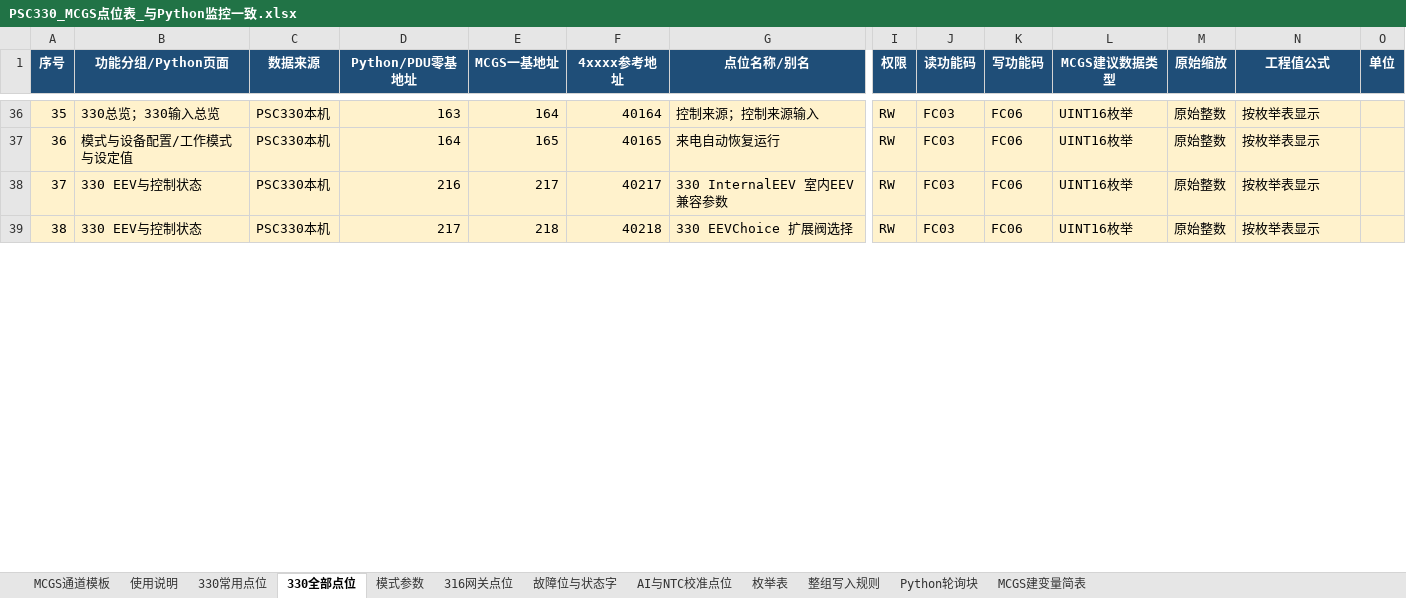
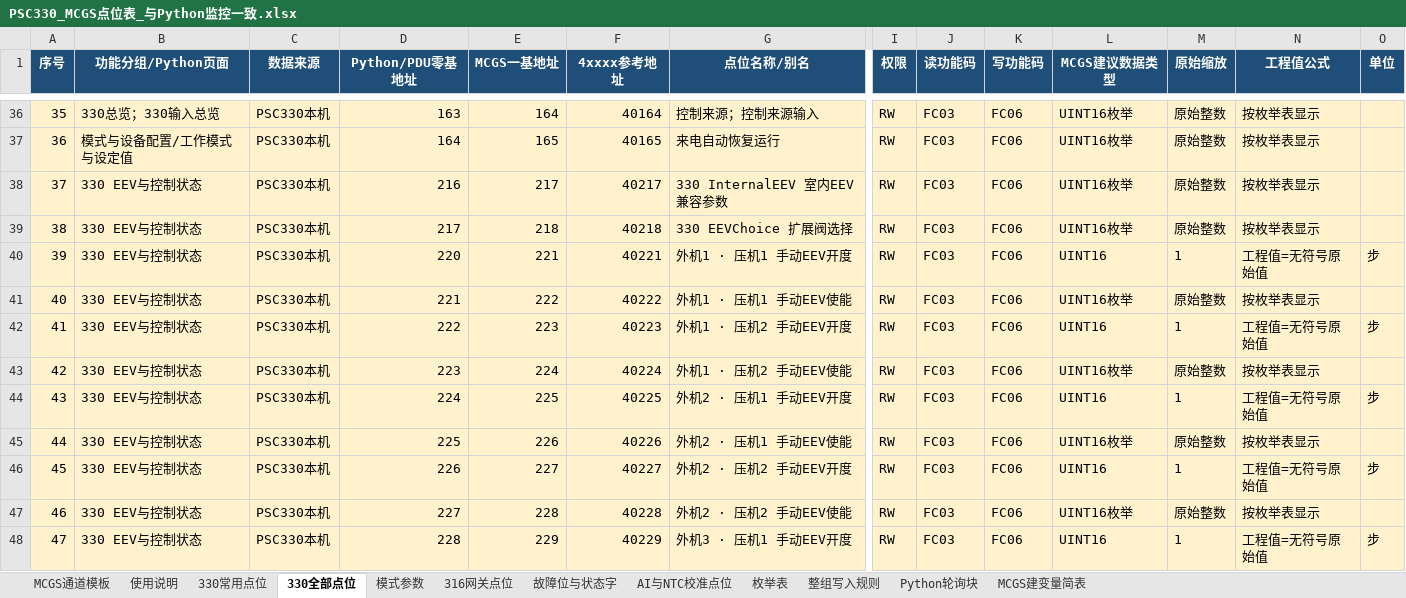
Before and after one commit to zhihenggege-bot/tool, an Excel workbook: PSC330_MCGS点位表_与Python监控一致.xlsx, sheet 330全部点位, drawn as a sheet; only a part is shown, gaps mark what is left out; values as stored, in another font and other column widths than the file's, no borders; rows hold the shown columns only; the diff covers the shown part only; the diff names each change by its address in the sheet, - before the commit and + after, or states it on an @@ line.

```diff
--- a/PSC330_MCGS点位表_与Python监控一致.xlsx (sheet 330全部点位)
+++ b/PSC330_MCGS点位表_与Python监控一致.xlsx (sheet 330全部点位)
+row 40: 39 | 330 EEV与控制状态 | PSC330本机 | 220 | 221 | 40221 | 外机1 · 压机1 手动EEV开度 | RW | FC03 | FC06 | UINT16 | 1 | 工程值=无符号原始值 | 步
+row 41: 40 | 330 EEV与控制状态 | PSC330本机 | 221 | 222 | 40222 | 外机1 · 压机1 手动EEV使能 | RW | FC03 | FC06 | UINT16枚举 | 原始整数 | 按枚举表显示
+row 42: 41 | 330 EEV与控制状态 | PSC330本机 | 222 | 223 | 40223 | 外机1 · 压机2 手动EEV开度 | RW | FC03 | FC06 | UINT16 | 1 | 工程值=无符号原始值 | 步
+row 43: 42 | 330 EEV与控制状态 | PSC330本机 | 223 | 224 | 40224 | 外机1 · 压机2 手动EEV使能 | RW | FC03 | FC06 | UINT16枚举 | 原始整数 | 按枚举表显示
+row 44: 43 | 330 EEV与控制状态 | PSC330本机 | 224 | 225 | 40225 | 外机2 · 压机1 手动EEV开度 | RW | FC03 | FC06 | UINT16 | 1 | 工程值=无符号原始值 | 步
+row 45: 44 | 330 EEV与控制状态 | PSC330本机 | 225 | 226 | 40226 | 外机2 · 压机1 手动EEV使能 | RW | FC03 | FC06 | UINT16枚举 | 原始整数 | 按枚举表显示
+row 46: 45 | 330 EEV与控制状态 | PSC330本机 | 226 | 227 | 40227 | 外机2 · 压机2 手动EEV开度 | RW | FC03 | FC06 | UINT16 | 1 | 工程值=无符号原始值 | 步
+row 47: 46 | 330 EEV与控制状态 | PSC330本机 | 227 | 228 | 40228 | 外机2 · 压机2 手动EEV使能 | RW | FC03 | FC06 | UINT16枚举 | 原始整数 | 按枚举表显示
+row 48: 47 | 330 EEV与控制状态 | PSC330本机 | 228 | 229 | 40229 | 外机3 · 压机1 手动EEV开度 | RW | FC03 | FC06 | UINT16 | 1 | 工程值=无符号原始值 | 步
```
Also changed, not shown: 7 added rows, 1 edited cell and row numbers in column A elsewhere in this sheet, sheet MCGS建变量简表, sheet MCGS通道模板, sheet 枚举表, sheet Python轮询块, sheet 使用说明, 1 other file.
